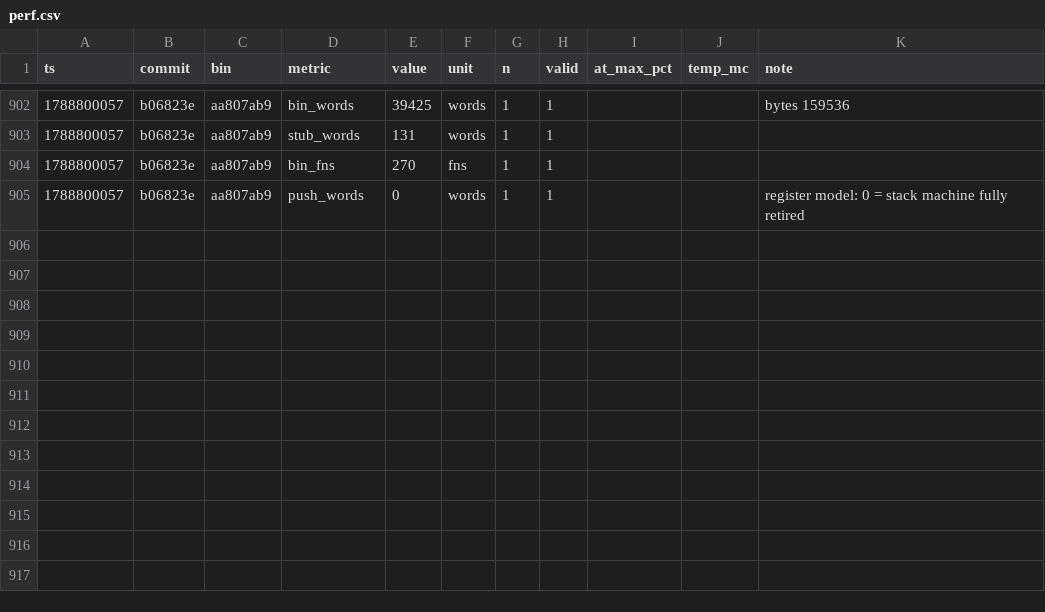
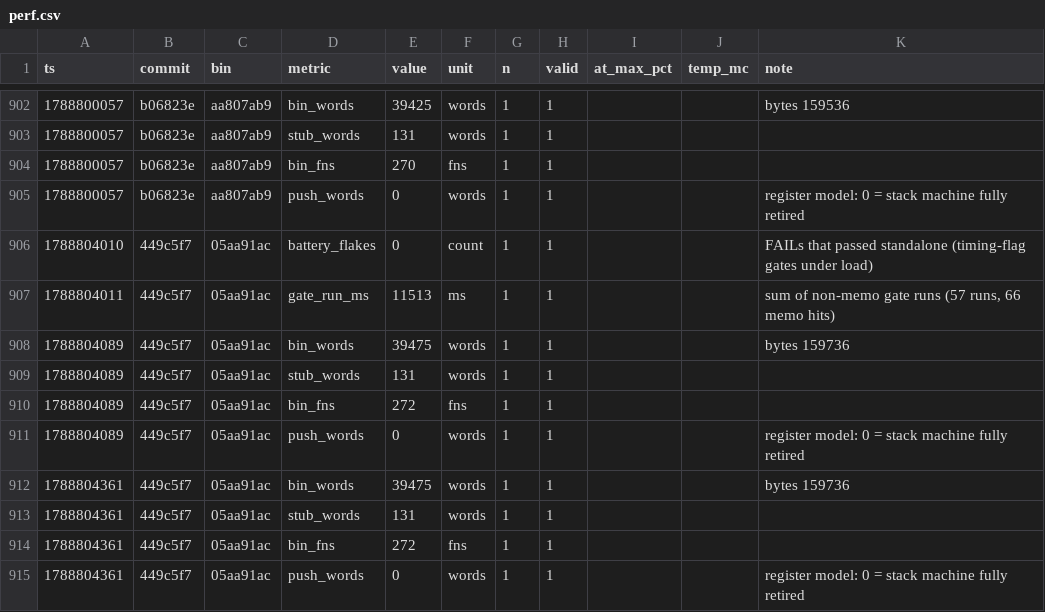
Before and after one commit to SyniakSviatoslav/dowiz, a CSV file: bebop-lang/bench/perf.csv, drawn as a sheet; only a part is shown, gaps mark what is left out; the diff names each change by its address in the sheet, - before the commit and + after, or states it on an @@ line.

```diff
--- a/bebop-lang/bench/perf.csv
+++ b/bebop-lang/bench/perf.csv
+row 906: 1788804010 | 449c5f7 | 05aa91ac | battery_flakes | 0 | count | 1 | 1 |  |  | FAILs that passed standalone (timing-flag gates under load)
+row 907: 1788804011 | 449c5f7 | 05aa91ac | gate_run_ms | 11513 | ms | 1 | 1 |  |  | sum of non-memo gate runs (57 runs, 66 memo hits)
+row 908: 1788804089 | 449c5f7 | 05aa91ac | bin_words | 39475 | words | 1 | 1 |  |  | bytes 159736
+row 909: 1788804089 | 449c5f7 | 05aa91ac | stub_words | 131 | words | 1 | 1
+row 910: 1788804089 | 449c5f7 | 05aa91ac | bin_fns | 272 | fns | 1 | 1
+row 911: 1788804089 | 449c5f7 | 05aa91ac | push_words | 0 | words | 1 | 1 |  |  | register model: 0 = stack machine fully retired
+row 912: 1788804361 | 449c5f7 | 05aa91ac | bin_words | 39475 | words | 1 | 1 |  |  | bytes 159736
+row 913: 1788804361 | 449c5f7 | 05aa91ac | stub_words | 131 | words | 1 | 1
+row 914: 1788804361 | 449c5f7 | 05aa91ac | bin_fns | 272 | fns | 1 | 1
+row 915: 1788804361 | 449c5f7 | 05aa91ac | push_words | 0 | words | 1 | 1 |  |  | register model: 0 = stack machine fully retired
```
Also changed, not shown: 2 other files.
